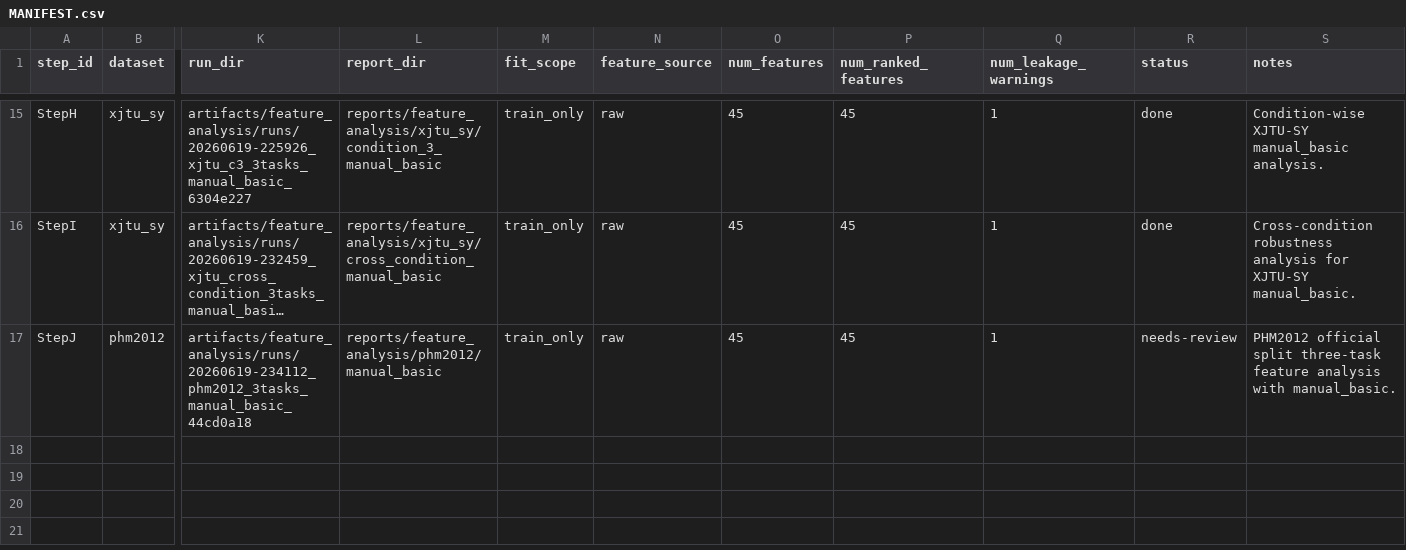
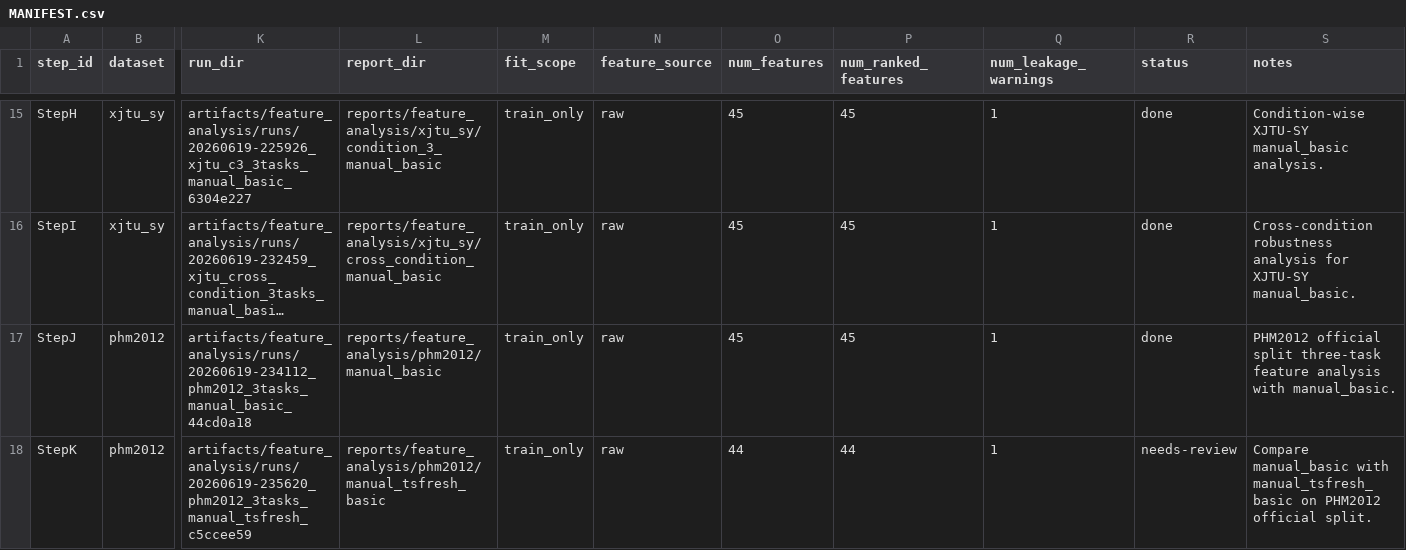
Before and after one commit to nev8r/phm, a CSV file: reports/feature_analysis/MANIFEST.csv, drawn as a sheet; only a part is shown, gaps mark what is left out; long unchanged cells end in …; rows hold the shown columns only; the diff names each change by its address in the sheet, - before the commit and + after, or states it on an @@ line.

Commit message:
docs(feature-analysis): compare PHM2012 manual and tsfresh features

```diff
--- a/reports/feature_analysis/MANIFEST.csv
+++ b/reports/feature_analysis/MANIFEST.csv
-R17 (status): needs-review
+R17 (status): done
+row 18: StepK | phm2012 | artifacts/feature_analysis/runs/20260619-235620_phm2012_3tasks_manual_tsfresh_c5ccee59 | reports/feature_analysis/phm2012/manual_tsfresh_basic | train_only | raw | 44 | 44 | 1 | needs-review | Compare manual_basic with manual_tsfresh_basic on PHM2012 official split.
```
Also changed, not shown: 30 other files.
